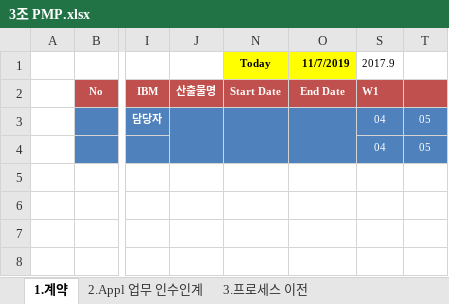
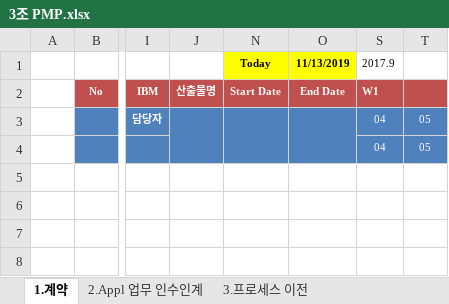
Before and after one commit to jisukim97/ChemicalManagementApplication, an Excel workbook: PMP/3조 PMP.xlsx, sheet 1.계약, drawn as a sheet; only a part is shown, gaps mark what is left out; values as stored, in another font and other column widths than the file's, no borders; conditional formats not drawn; the diff names each change by its address in the sheet, - before the commit and + after, or states it on an @@ line.

```diff
--- a/PMP/3조 PMP.xlsx (sheet 1.계약)
+++ b/PMP/3조 PMP.xlsx (sheet 1.계약)
-O1: 11/7/2019
+O1: 11/13/2019
```
Also changed, not shown: sheet 3.프로세스 이전, sheet 2.Appl 업무 인수인계.
